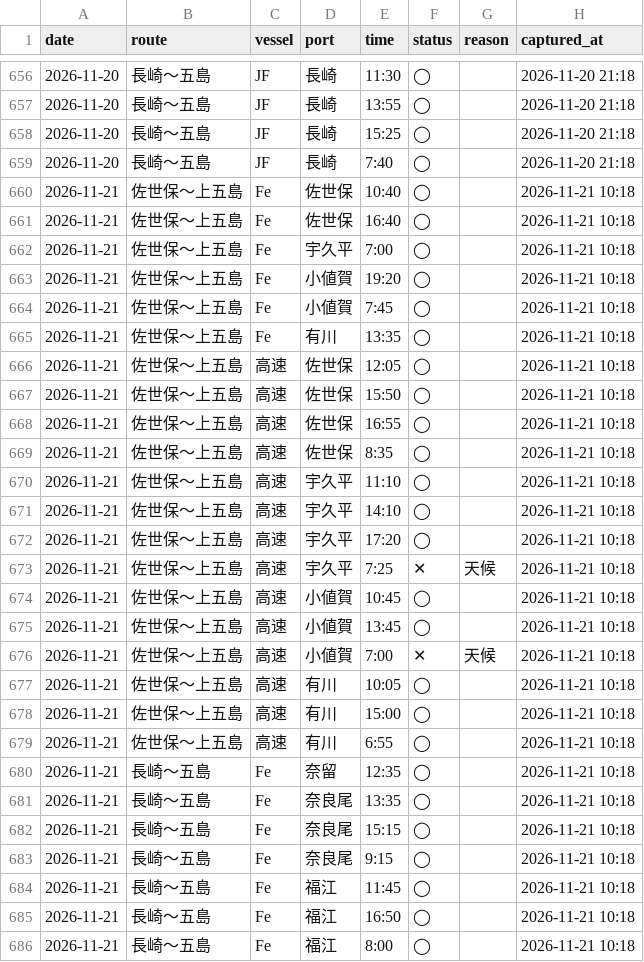
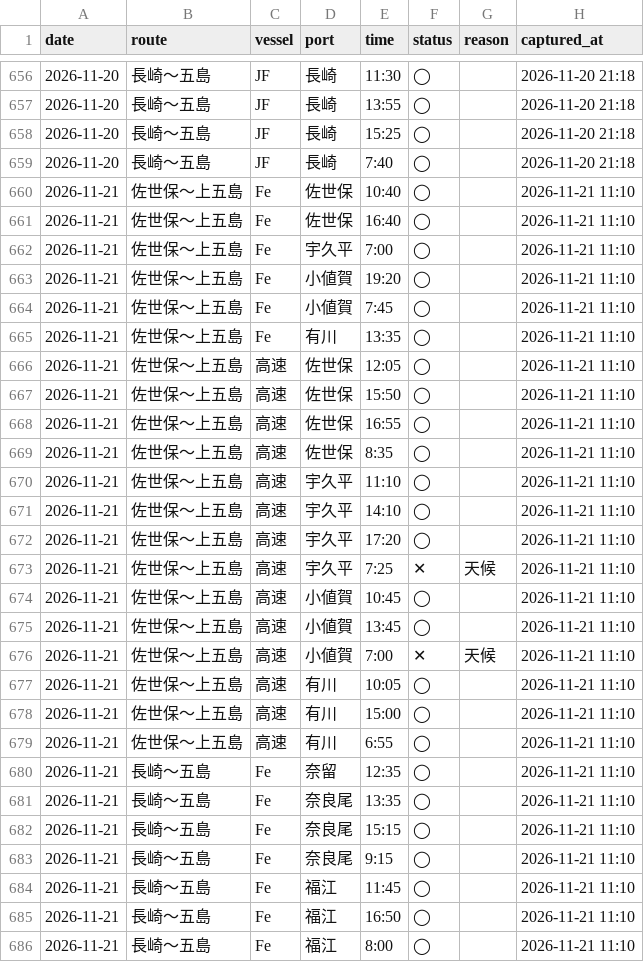
Before and after one commit to 510010/shinkamigoto-route-guide, a CSV file: history/kyushu_results.csv, drawn as a sheet; only a part is shown, gaps mark what is left out; the diff covers the shown part only.

Commit message:
history: 2026-11-21 昼キャプチャ

```diff
--- a/history/kyushu_results.csv
+++ b/history/kyushu_results.csv
@@ -659,28 +659,28 @@ date,route,vessel,port,time,status,reason,captured_at
 2026-11-20,長崎〜五島,JF,長崎,7:40,◯,,2026-11-20 21:18
-2026-11-21,佐世保〜上五島,Fe,佐世保,10:40,◯,,2026-11-21 10:18
-2026-11-21,佐世保〜上五島,Fe,佐世保,16:40,◯,,2026-11-21 10:18
-2026-11-21,佐世保〜上五島,Fe,宇久平,7:00,◯,,2026-11-21 10:18
-2026-11-21,佐世保〜上五島,Fe,小値賀,19:20,◯,,2026-11-21 10:18
-2026-11-21,佐世保〜上五島,Fe,小値賀,7:45,◯,,2026-11-21 10:18
-2026-11-21,佐世保〜上五島,Fe,有川,13:35,◯,,2026-11-21 10:18
-2026-11-21,佐世保〜上五島,高速,佐世保,12:05,◯,,2026-11-21 10:18
-2026-11-21,佐世保〜上五島,高速,佐世保,15:50,◯,,2026-11-21 10:18
-2026-11-21,佐世保〜上五島,高速,佐世保,16:55,◯,,2026-11-21 10:18
-2026-11-21,佐世保〜上五島,高速,佐世保,8:35,◯,,2026-11-21 10:18
-2026-11-21,佐世保〜上五島,高速,宇久平,11:10,◯,,2026-11-21 10:18
-2026-11-21,佐世保〜上五島,高速,宇久平,14:10,◯,,2026-11-21 10:18
-2026-11-21,佐世保〜上五島,高速,宇久平,17:20,◯,,2026-11-21 10:18
-2026-11-21,佐世保〜上五島,高速,宇久平,7:25,✕,天候,2026-11-21 10:18
-2026-11-21,佐世保〜上五島,高速,小値賀,10:45,◯,,2026-11-21 10:18
-2026-11-21,佐世保〜上五島,高速,小値賀,13:45,◯,,2026-11-21 10:18
-2026-11-21,佐世保〜上五島,高速,小値賀,7:00,✕,天候,2026-11-21 10:18
-2026-11-21,佐世保〜上五島,高速,有川,10:05,◯,,2026-11-21 10:18
-2026-11-21,佐世保〜上五島,高速,有川,15:00,◯,,2026-11-21 10:18
-2026-11-21,佐世保〜上五島,高速,有川,6:55,◯,,2026-11-21 10:18
-2026-11-21,長崎〜五島,Fe,奈留,12:35,◯,,2026-11-21 10:18
-2026-11-21,長崎〜五島,Fe,奈良尾,13:35,◯,,2026-11-21 10:18
-2026-11-21,長崎〜五島,Fe,奈良尾,15:15,◯,,2026-11-21 10:18
-2026-11-21,長崎〜五島,Fe,奈良尾,9:15,◯,,2026-11-21 10:18
-2026-11-21,長崎〜五島,Fe,福江,11:45,◯,,2026-11-21 10:18
-2026-11-21,長崎〜五島,Fe,福江,16:50,◯,,2026-11-21 10:18
-2026-11-21,長崎〜五島,Fe,福江,8:00,◯,,2026-11-21 10:18
+2026-11-21,佐世保〜上五島,Fe,佐世保,10:40,◯,,2026-11-21 11:10
+2026-11-21,佐世保〜上五島,Fe,佐世保,16:40,◯,,2026-11-21 11:10
+2026-11-21,佐世保〜上五島,Fe,宇久平,7:00,◯,,2026-11-21 11:10
+2026-11-21,佐世保〜上五島,Fe,小値賀,19:20,◯,,2026-11-21 11:10
+2026-11-21,佐世保〜上五島,Fe,小値賀,7:45,◯,,2026-11-21 11:10
+2026-11-21,佐世保〜上五島,Fe,有川,13:35,◯,,2026-11-21 11:10
+2026-11-21,佐世保〜上五島,高速,佐世保,12:05,◯,,2026-11-21 11:10
+2026-11-21,佐世保〜上五島,高速,佐世保,15:50,◯,,2026-11-21 11:10
+2026-11-21,佐世保〜上五島,高速,佐世保,16:55,◯,,2026-11-21 11:10
+2026-11-21,佐世保〜上五島,高速,佐世保,8:35,◯,,2026-11-21 11:10
+2026-11-21,佐世保〜上五島,高速,宇久平,11:10,◯,,2026-11-21 11:10
+2026-11-21,佐世保〜上五島,高速,宇久平,14:10,◯,,2026-11-21 11:10
+2026-11-21,佐世保〜上五島,高速,宇久平,17:20,◯,,2026-11-21 11:10
+2026-11-21,佐世保〜上五島,高速,宇久平,7:25,✕,天候,2026-11-21 11:10
+2026-11-21,佐世保〜上五島,高速,小値賀,10:45,◯,,2026-11-21 11:10
+2026-11-21,佐世保〜上五島,高速,小値賀,13:45,◯,,2026-11-21 11:10
+2026-11-21,佐世保〜上五島,高速,小値賀,7:00,✕,天候,2026-11-21 11:10
+2026-11-21,佐世保〜上五島,高速,有川,10:05,◯,,2026-11-21 11:10
+2026-11-21,佐世保〜上五島,高速,有川,15:00,◯,,2026-11-21 11:10
+2026-11-21,佐世保〜上五島,高速,有川,6:55,◯,,2026-11-21 11:10
+2026-11-21,長崎〜五島,Fe,奈留,12:35,◯,,2026-11-21 11:10
+2026-11-21,長崎〜五島,Fe,奈良尾,13:35,◯,,2026-11-21 11:10
+2026-11-21,長崎〜五島,Fe,奈良尾,15:15,◯,,2026-11-21 11:10
+2026-11-21,長崎〜五島,Fe,奈良尾,9:15,◯,,2026-11-21 11:10
+2026-11-21,長崎〜五島,Fe,福江,11:45,◯,,2026-11-21 11:10
+2026-11-21,長崎〜五島,Fe,福江,16:50,◯,,2026-11-21 11:10
+2026-11-21,長崎〜五島,Fe,福江,8:00,◯,,2026-11-21 11:10
```
Also changed, not shown: 15 edited cells elsewhere in this file, 2 other files.
